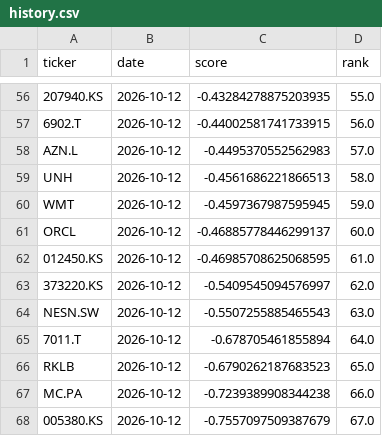
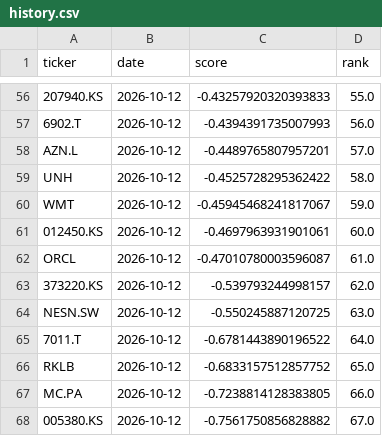
Before and after one commit to bqord/stock-radar-2, a CSV file: data/history.csv, drawn as a sheet; only a part is shown, gaps mark what is left out; removed rows and columns are numbered as before the commit, all else as after; the diff covers the shown part only; the diff names each change by its address in the sheet, - before the commit and + after, or states it on an @@ line.

```diff
--- a/data/history.csv
+++ b/data/history.csv
-C56 (score): -0.43284278875203935
+C56 (score): -0.43257920320393833
-C57 (score): -0.44002581741733915
+C57 (score): -0.4394391735007993
-C58 (score): -0.4495370552562983
+C58 (score): -0.4489765807957201
-C59 (score): -0.4561686221866513
+C59 (score): -0.4525728295362422
-C60 (score): -0.4597367987595945
+C60 (score): -0.45945468241817067
-row 61: ORCL | 2026-10-12 | -0.46885778446299137 | 60.0
-C61 (score): -0.46985708625068595
+C61 (score): -0.4697963931901061
-D61 (rank): 61.0
+D61 (rank): 60.0
+row 62: ORCL | 2026-10-12 | -0.47010780003596087 | 61.0
-C63 (score): -0.5409545094576997
+C63 (score): -0.539793244998157
-C64 (score): -0.5507255885465543
+C64 (score): -0.550245887120725
-C65 (score): -0.678705461855894
+C65 (score): -0.6781443890196522
-C66 (score): -0.6790262187683523
+C66 (score): -0.6833157512857752
-C67 (score): -0.7239389908344238
+C67 (score): -0.7238814128383805
-C68 (score): -0.7557097509387679
+C68 (score): -0.7561750856828882
```
Also changed, not shown: 2 added rows, 2 removed rows and 54 edited cells elsewhere in this file, data/latest.csv, 2 other files.
